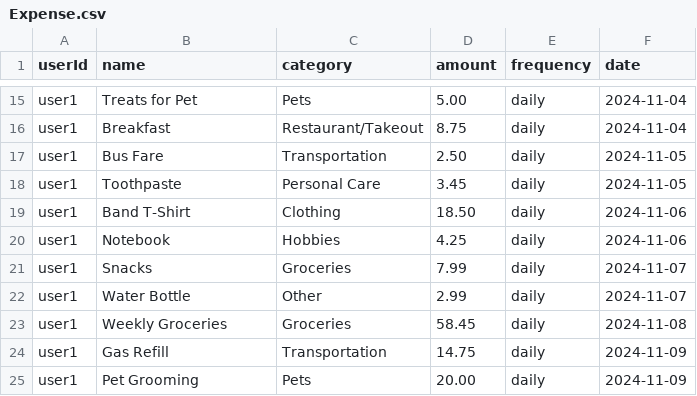
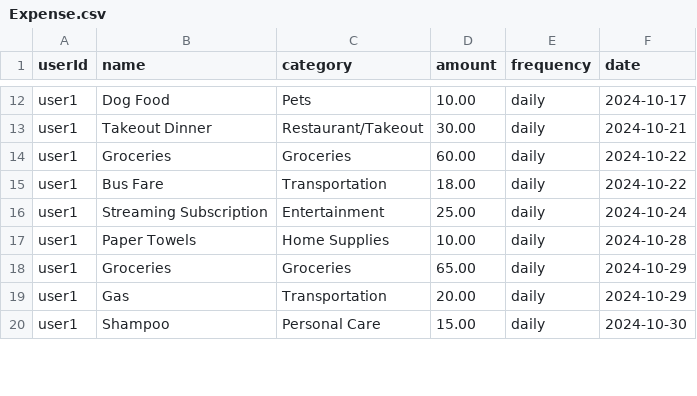
Before and after one commit to andrewvand02/BudgetMate, a CSV file: BudgetMate/server/Data/Expense.csv, drawn as a sheet; only a part is shown, gaps mark what is left out; removed rows and columns are numbered as before the commit, all else as after; the diff covers the shown part only; the diff names each change by its address in the sheet, - before the commit and + after, or states it on an @@ line.

```diff
--- a/BudgetMate/server/Data/Expense.csv
+++ b/BudgetMate/server/Data/Expense.csv
-B12 (name): Treats for Pet
+B12 (name): Dog Food
-D12 (amount): 5.00
+D12 (amount): 10.00
-F12 (date): 2024-11-04
+F12 (date): 2024-10-17
-B13 (name): Breakfast
+B13 (name): Takeout Dinner
-D13 (amount): 8.75
+D13 (amount): 30.00
-F13 (date): 2024-11-04
+F13 (date): 2024-10-21
+row 14: user1 | Groceries | Groceries | 60.00 | daily | 2024-10-22
-D15 (amount): 2.50
+D15 (amount): 18.00
-F15 (date): 2024-11-05
+F15 (date): 2024-10-22
-B16 (name): Toothpaste
+B16 (name): Streaming Subscription
-C16 (category): Personal Care
+C16 (category): Entertainment
-D16 (amount): 3.45
+D16 (amount): 25.00
-F16 (date): 2024-11-05
+F16 (date): 2024-10-24
-row 19: user1 | Band T-Shirt | Clothing | 18.50 | daily | 2024-11-06
-row 20: user1 | Notebook | Hobbies | 4.25 | daily | 2024-11-06
-row 21: user1 | Snacks | Groceries | 7.99 | daily | 2024-11-07
-B17 (name): Water Bottle
+B17 (name): Paper Towels
-C17 (category): Other
+C17 (category): Home Supplies
-D17 (amount): 2.99
+D17 (amount): 10.00
-F17 (date): 2024-11-07
+F17 (date): 2024-10-28
-B18 (name): Weekly Groceries
+B18 (name): Groceries
-D18 (amount): 58.45
+D18 (amount): 65.00
-F18 (date): 2024-11-08
+F18 (date): 2024-10-29
-B19 (name): Gas Refill
+B19 (name): Gas
-D19 (amount): 14.75
+D19 (amount): 20.00
-F19 (date): 2024-11-09
+F19 (date): 2024-10-29
-B20 (name): Pet Grooming
+B20 (name): Shampoo
-C20 (category): Pets
+C20 (category): Personal Care
-D20 (amount): 20.00
+D20 (amount): 15.00
-F20 (date): 2024-11-09
+F20 (date): 2024-10-30
```
Also changed, not shown: 3 added rows, 11 removed rows and 59 edited cells elsewhere in this file, 2 other files.
